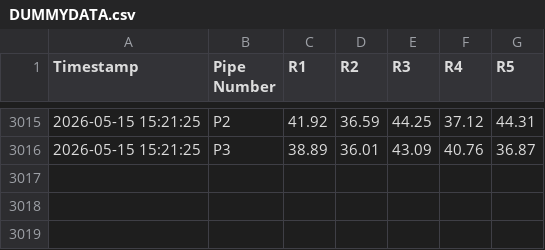
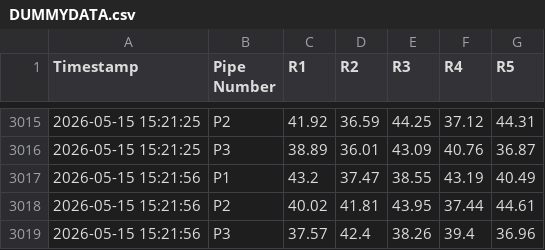
Before and after one commit to ArghaD-SAP/csvdata, a CSV file: DUMMYDATA.csv, drawn as a sheet; only a part is shown, gaps mark what is left out.

Commit message:
Data updated at 2026-05-15 15:21:56 IST

```diff
--- a/DUMMYDATA.csv
+++ b/DUMMYDATA.csv
@@ -3016 +3016,4 @@ Timestamp,Pipe Number,R1,R2,R3,R4,R5
 2026-05-15 15:21:25,P3,38.89,36.01,43.09,40.76,36.87
+2026-05-15 15:21:56,P1,43.2,37.47,38.55,43.19,40.49
+2026-05-15 15:21:56,P2,40.02,41.81,43.95,37.44,44.61
+2026-05-15 15:21:56,P3,37.57,42.4,38.26,39.4,36.96
```
